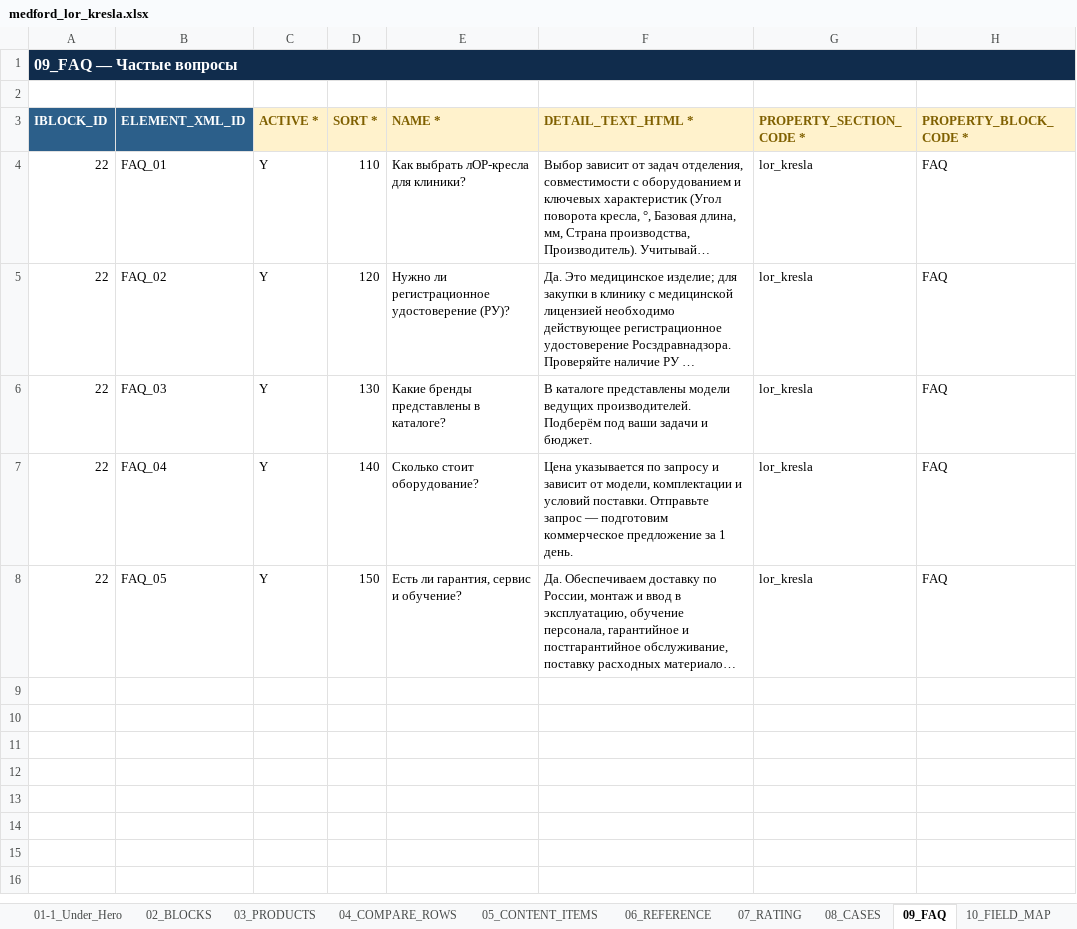
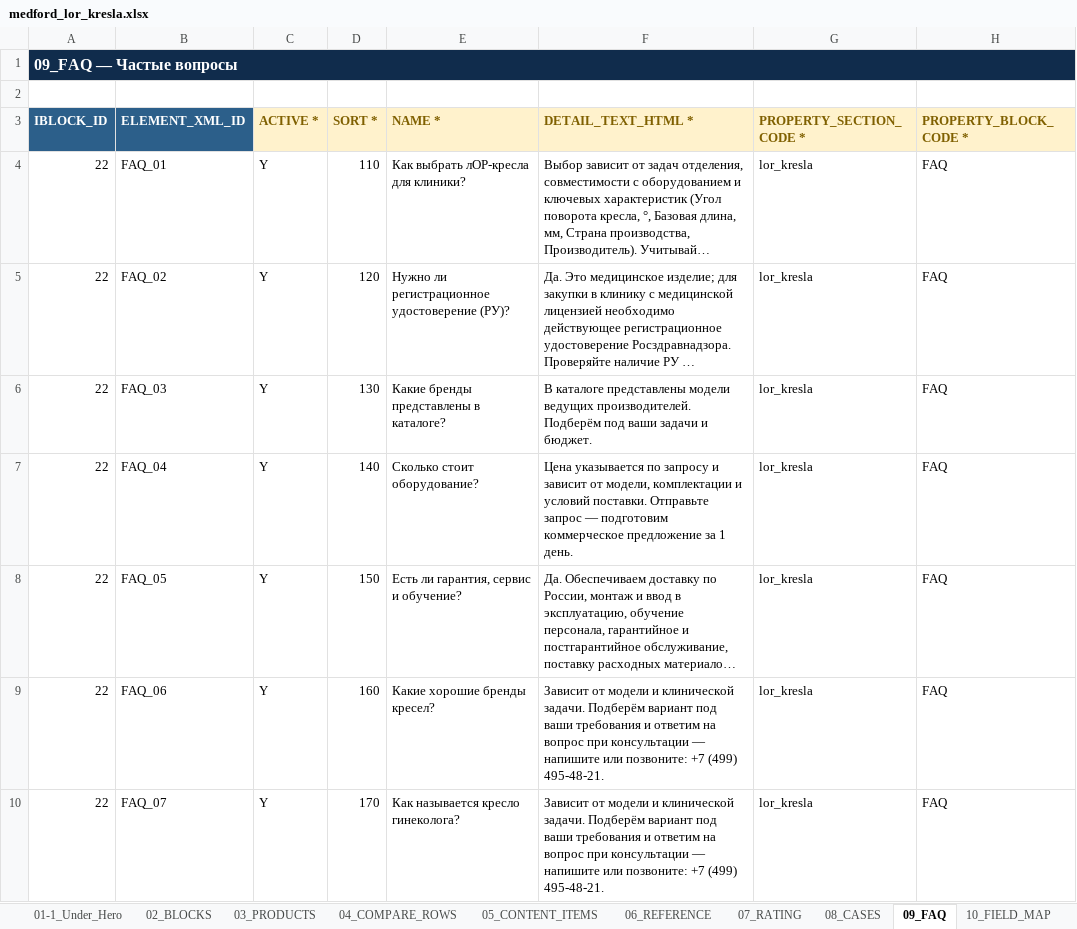
Before and after one commit to irinagrigorova31-byte/medford, an Excel workbook: medford_lor_kresla.xlsx, sheet 09_FAQ, drawn as a sheet; long unchanged cells end in …; values as stored, in another font and other column widths than the file's, no borders; the diff names each change by its address in the sheet, - before the commit and + after, or states it on an @@ line.

```diff
--- a/medford_lor_kresla.xlsx (sheet 09_FAQ)
+++ b/medford_lor_kresla.xlsx (sheet 09_FAQ)
+row 9: 22 | FAQ_06 | Y | 160 | Какие хорошие бренды кресел? | Зависит от модели и клинической задачи. Подберём вариант под ваши требования и ответим на вопрос при консультации — напишите или позвоните: +7 (499) 495-48-21. | lor_kresla | FAQ
+row 10: 22 | FAQ_07 | Y | 170 | Как называется кресло гинеколога? | Зависит от модели и клинической задачи. Подберём вариант под ваши требования и ответим на вопрос при консультации — напишите или позвоните: +7 (499) 495-48-21. | lor_kresla | FAQ
```
Also changed, not shown: medford_endoskopicheskie_stoyki.xlsx, medford_istochniki_bespereboynogo_pitaniya.xlsx, 38 other files.
